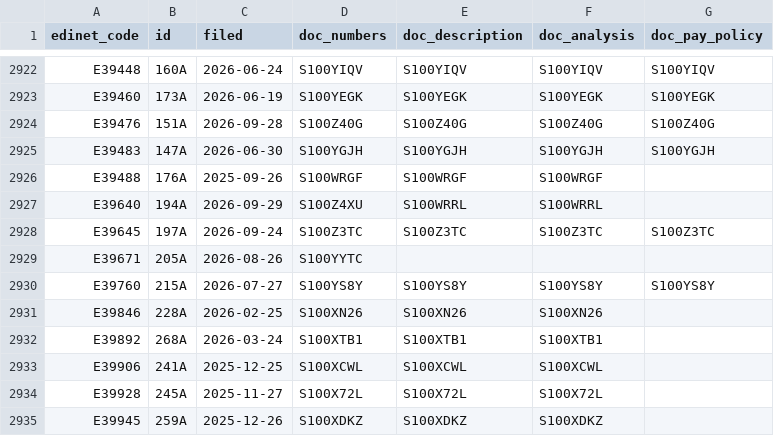
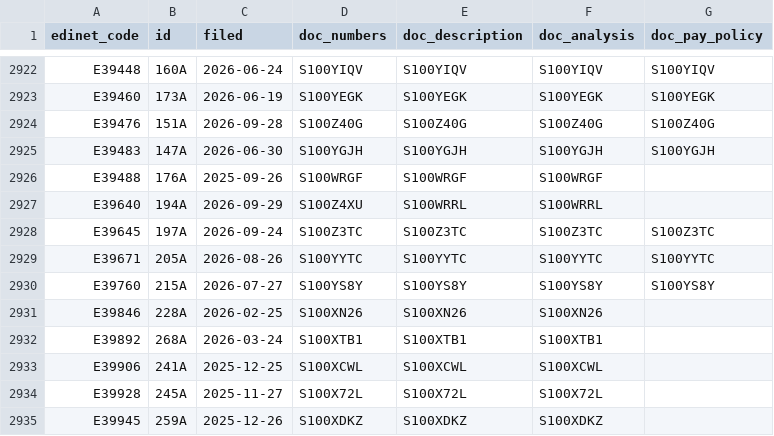
Before and after one commit to varmil/nenshu, a CSV file: pipeline/data/ledger.csv, drawn as a sheet; only a part is shown, gaps mark what is left out.

```diff
--- a/pipeline/data/ledger.csv
+++ b/pipeline/data/ledger.csv
@@ -2928,3 +2928,3 @@ E39640,194A,2026-09-29,S100Z4XU,S100WRRL,S100WRRL,
 E39645,197A,2026-09-24,S100Z3TC,S100Z3TC,S100Z3TC,S100Z3TC
-E39671,205A,2026-08-26,S100YYTC,,,
+E39671,205A,2026-08-26,S100YYTC,S100YYTC,S100YYTC,S100YYTC
 E39760,215A,2026-07-27,S100YS8Y,S100YS8Y,S100YS8Y,S100YS8Y
```
Also changed, not shown: 1 other file.
